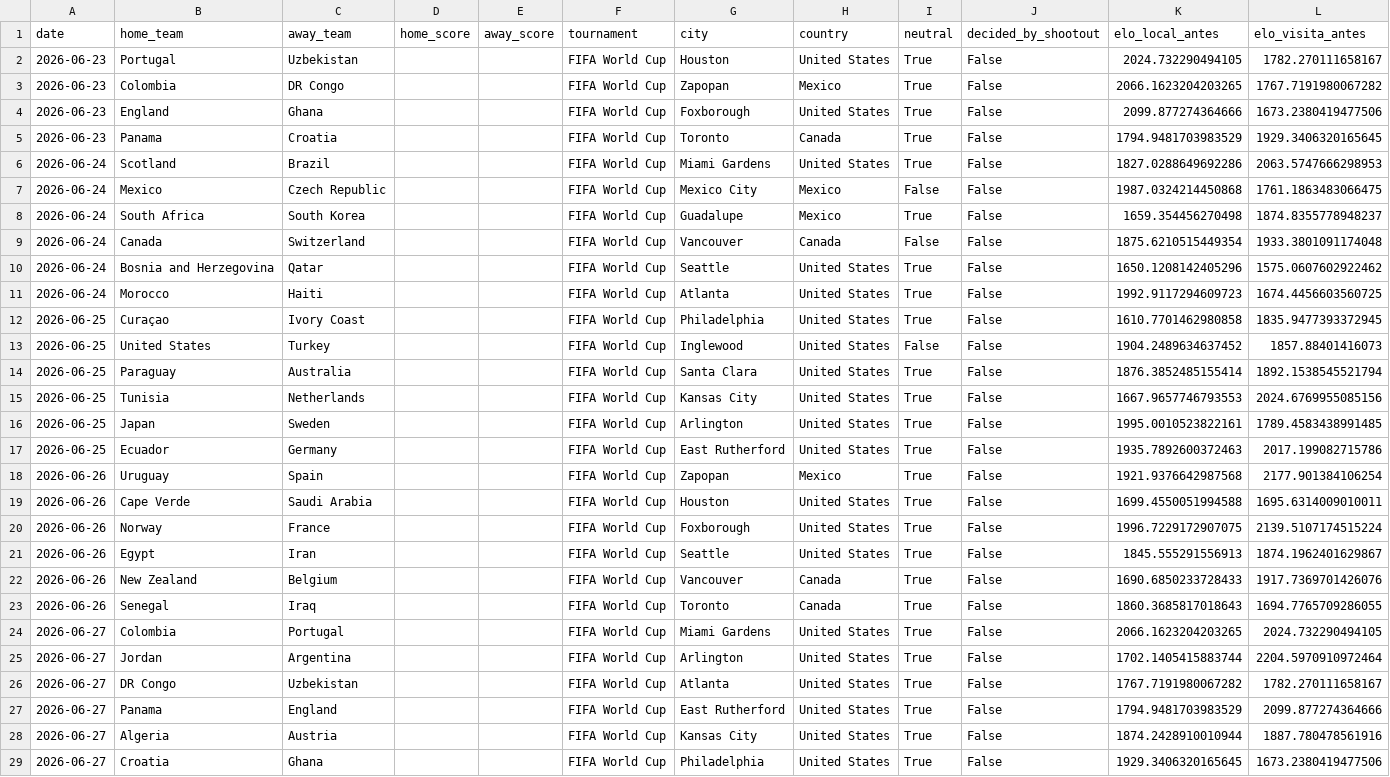
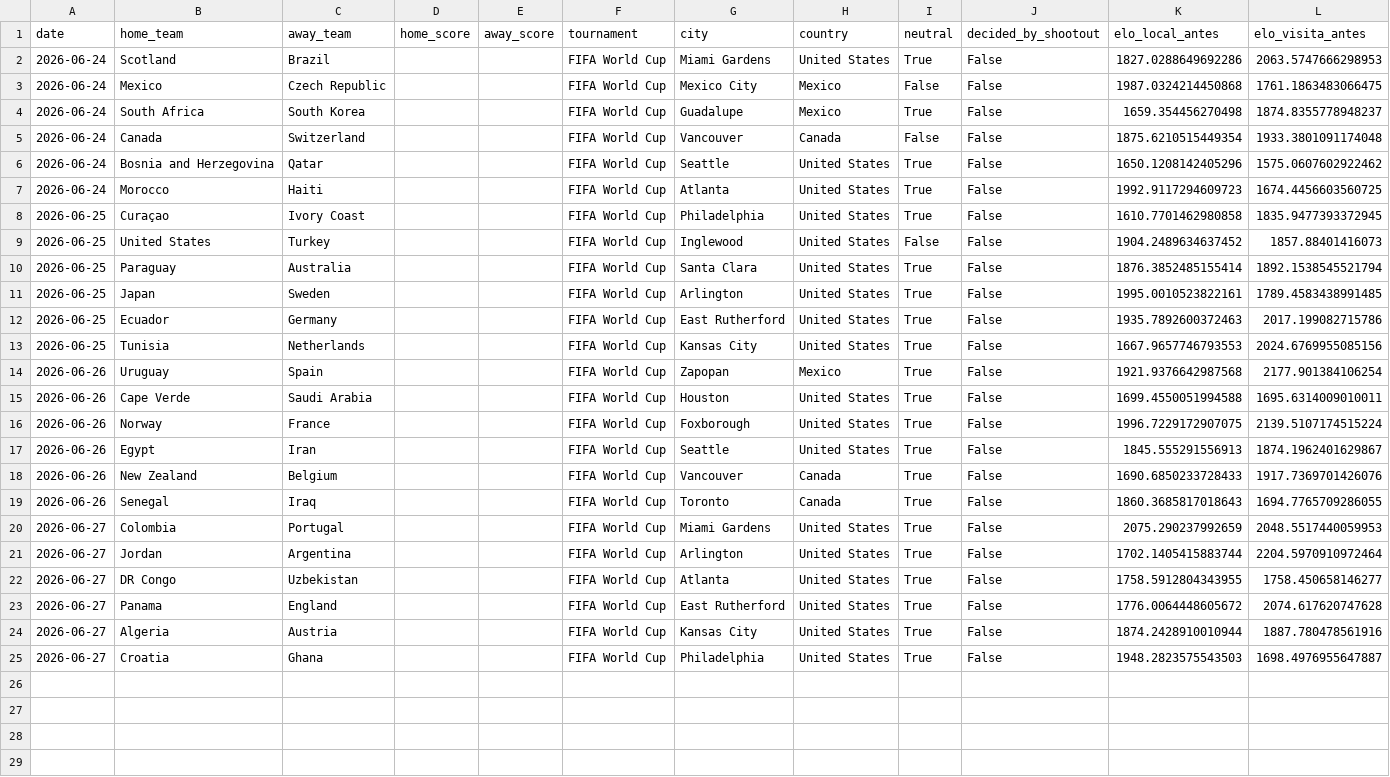
Before and after one commit to Josuegarciaseb/predictWC, a CSV file: data/processed/partidos_a_predecir.csv, drawn as a sheet.

```diff
--- a/data/processed/partidos_a_predecir.csv
+++ b/data/processed/partidos_a_predecir.csv
@@ -1,6 +1,2 @@
 date,home_team,away_team,home_score,away_score,tournament,city,country,neutral,decided_by_shootout,elo_local_antes,elo_visita_antes
-2026-06-23,Portugal,Uzbekistan,,,FIFA World Cup,Houston,United States,True,False,2024.732290494105,1782.270111658167
-2026-06-23,Colombia,DR Congo,,,FIFA World Cup,Zapopan,Mexico,True,False,2066.1623204203265,1767.7191980067282
-2026-06-23,England,Ghana,,,FIFA World Cup,Foxborough,United States,True,False,2099.877274364666,1673.2380419477506
-2026-06-23,Panama,Croatia,,,FIFA World Cup,Toronto,Canada,True,False,1794.9481703983529,1929.3406320165645
 2026-06-24,Scotland,Brazil,,,FIFA World Cup,Miami Gardens,United States,True,False,1827.0288649692286,2063.5747666298953
@@ -14,5 +10,5 @@ date,home_team,away_team,home_score,away_score,tournament,city,country,neutral,d
 2026-06-25,Paraguay,Australia,,,FIFA World Cup,Santa Clara,United States,True,False,1876.3852485155414,1892.1538545521794
-2026-06-25,Tunisia,Netherlands,,,FIFA World Cup,Kansas City,United States,True,False,1667.9657746793553,2024.6769955085156
 2026-06-25,Japan,Sweden,,,FIFA World Cup,Arlington,United States,True,False,1995.0010523822161,1789.4583438991485
 2026-06-25,Ecuador,Germany,,,FIFA World Cup,East Rutherford,United States,True,False,1935.7892600372463,2017.199082715786
+2026-06-25,Tunisia,Netherlands,,,FIFA World Cup,Kansas City,United States,True,False,1667.9657746793553,2024.6769955085156
 2026-06-26,Uruguay,Spain,,,FIFA World Cup,Zapopan,Mexico,True,False,1921.9376642987568,2177.901384106254
@@ -23,7 +19,7 @@ date,home_team,away_team,home_score,away_score,tournament,city,country,neutral,d
 2026-06-26,Senegal,Iraq,,,FIFA World Cup,Toronto,Canada,True,False,1860.3685817018643,1694.7765709286055
-2026-06-27,Colombia,Portugal,,,FIFA World Cup,Miami Gardens,United States,True,False,2066.1623204203265,2024.732290494105
+2026-06-27,Colombia,Portugal,,,FIFA World Cup,Miami Gardens,United States,True,False,2075.290237992659,2048.5517440059953
 2026-06-27,Jordan,Argentina,,,FIFA World Cup,Arlington,United States,True,False,1702.1405415883744,2204.5970910972464
-2026-06-27,DR Congo,Uzbekistan,,,FIFA World Cup,Atlanta,United States,True,False,1767.7191980067282,1782.270111658167
-2026-06-27,Panama,England,,,FIFA World Cup,East Rutherford,United States,True,False,1794.9481703983529,2099.877274364666
+2026-06-27,DR Congo,Uzbekistan,,,FIFA World Cup,Atlanta,United States,True,False,1758.5912804343955,1758.450658146277
+2026-06-27,Panama,England,,,FIFA World Cup,East Rutherford,United States,True,False,1776.0064448605672,2074.617620747628
 2026-06-27,Algeria,Austria,,,FIFA World Cup,Kansas City,United States,True,False,1874.2428910010944,1887.780478561916
-2026-06-27,Croatia,Ghana,,,FIFA World Cup,Philadelphia,United States,True,False,1929.3406320165645,1673.2380419477506
+2026-06-27,Croatia,Ghana,,,FIFA World Cup,Philadelphia,United States,True,False,1948.2823575543503,1698.4976955647887
```
Also changed, not shown: outputs/predicciones_fase1_mundial2026.csv, outputs/predicciones_fase2_poisson_dixon_coles.csv, 36 other files.
